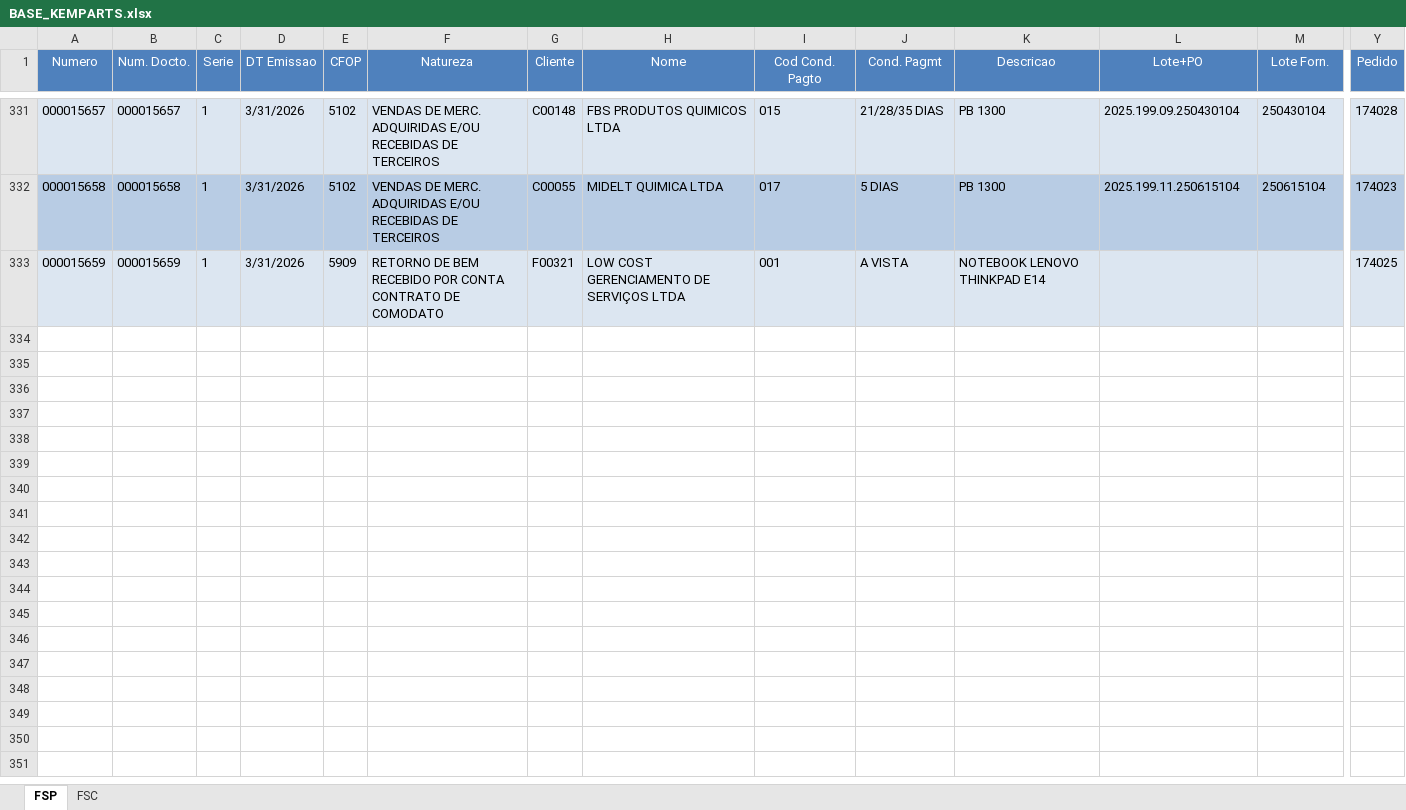
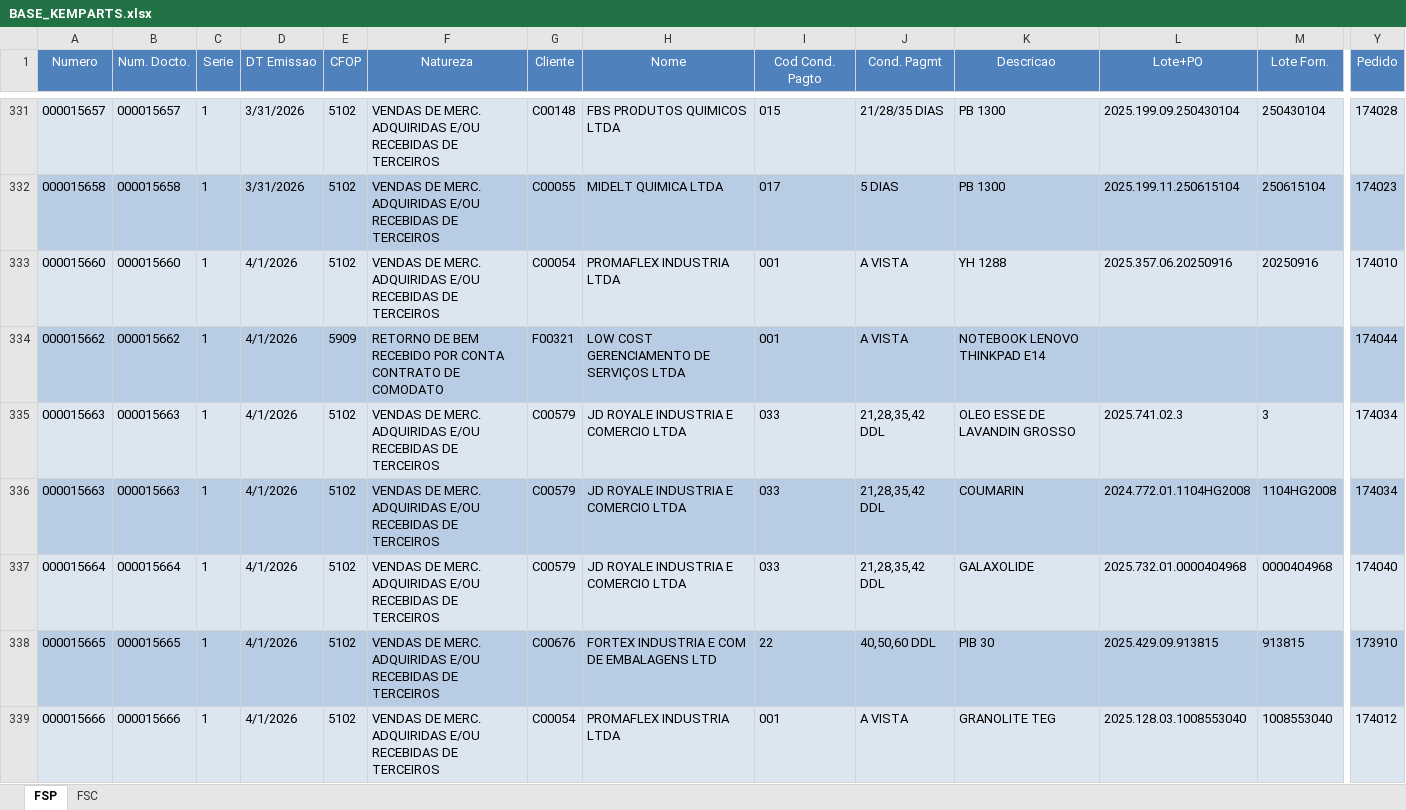
Before and after one commit to FranklinPdon/atualizado_kemparts, an Excel workbook: BASE_KEMPARTS.xlsx, sheet FSP, drawn as a sheet; only a part is shown, gaps mark what is left out; values as stored, in another font and other column widths than the file's, no borders; addresses are those after the commit; rows hold the shown columns only; the diff covers the shown part only; the diff names each change by its address in the sheet, - before the commit and + after, or states it on an @@ line.

Commit message:
Atualização da base 01/04/2026

```diff
--- a/BASE_KEMPARTS.xlsx (sheet FSP)
+++ b/BASE_KEMPARTS.xlsx (sheet FSP)
+row 333: 000015660 | 000015660 | 1 | 4/1/2026 | 5102 | VENDAS DE MERC. ADQUIRIDAS E/OU RECEBIDAS DE TERCEIROS | C00054 | PROMAFLEX INDUSTRIA LTDA | 001 | A VISTA | YH 1288 | 2025.357.06.20250916 | 20250916 | 174010
-A334 (Numero): 000015659
+A334 (Numero): 000015662
-A334:Y334 fill: #DCE6F1
+A334:Y334 fill: #B8CCE4
-B334 (Num. Docto.): 000015659
+B334 (Num. Docto.): 000015662
-D334 (DT Emissao): 3/31/2026
+D334 (DT Emissao): 4/1/2026
-Y334 (Pedido): 174025
+Y334 (Pedido): 174044
+row 335: 000015663 | 000015663 | 1 | 4/1/2026 | 5102 | VENDAS DE MERC. ADQUIRIDAS E/OU RECEBIDAS DE TERCEIROS | C00579 | JD ROYALE INDUSTRIA E COMERCIO LTDA | 033 | 21,28,35,42 DDL | OLEO ESSE DE LAVANDIN GROSSO | 2025.741.02.3 | 3 | 174034
+row 336: 000015663 | 000015663 | 1 | 4/1/2026 | 5102 | VENDAS DE MERC. ADQUIRIDAS E/OU RECEBIDAS DE TERCEIROS | C00579 | JD ROYALE INDUSTRIA E COMERCIO LTDA | 033 | 21,28,35,42 DDL | COUMARIN | 2024.772.01.1104HG2008 | 1104HG2008 | 174034
+row 337: 000015664 | 000015664 | 1 | 4/1/2026 | 5102 | VENDAS DE MERC. ADQUIRIDAS E/OU RECEBIDAS DE TERCEIROS | C00579 | JD ROYALE INDUSTRIA E COMERCIO LTDA | 033 | 21,28,35,42 DDL | GALAXOLIDE | 2025.732.01.0000404968 | 0000404968 | 174040
+row 338: 000015665 | 000015665 | 1 | 4/1/2026 | 5102 | VENDAS DE MERC. ADQUIRIDAS E/OU RECEBIDAS DE TERCEIROS | C00676 | FORTEX INDUSTRIA E COM DE EMBALAGENS LTD | 22 | 40,50,60 DDL | PIB 30 | 2025.429.09.913815 | 913815 | 173910
+row 339: 000015666 | 000015666 | 1 | 4/1/2026 | 5102 | VENDAS DE MERC. ADQUIRIDAS E/OU RECEBIDAS DE TERCEIROS | C00054 | PROMAFLEX INDUSTRIA LTDA | 001 | A VISTA | GRANOLITE TEG | 2025.128.03.1008553040 | 1008553040 | 174012
```
Also changed, not shown: cell formats elsewhere in this sheet, sheet FSC, 1 other file.
